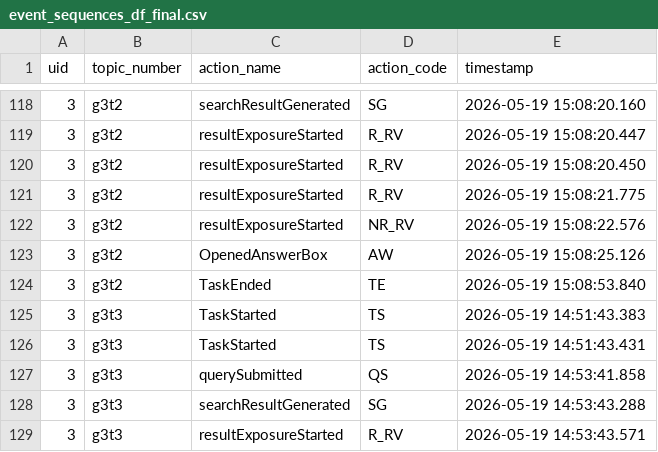
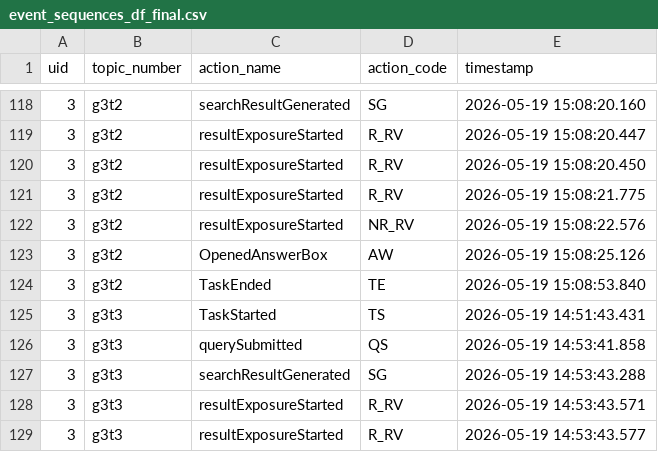
Before and after one commit to SOLandChildren/CHIIR27_LogAnalysis, a CSV file: Data/event_sequences_df_final.csv, drawn as a sheet; only a part is shown, gaps mark what is left out; the shorter side is filled out with more unchanged rows.

```diff
--- a/Data/event_sequences_df_final.csv
+++ b/Data/event_sequences_df_final.csv
@@ -124,3 +124,2 @@ uid,topic_number,action_name,action_code,timestamp
 3,g3t2,TaskEnded,TE,2026-05-19 15:08:53.840
-3,g3t3,TaskStarted,TS,2026-05-19 14:51:43.383
 3,g3t3,TaskStarted,TS,2026-05-19 14:51:43.431
```
Also changed, not shown: Results/failed_patterns_all.csv, Results/failed_patterns_pruned.csv, 34 other files.
